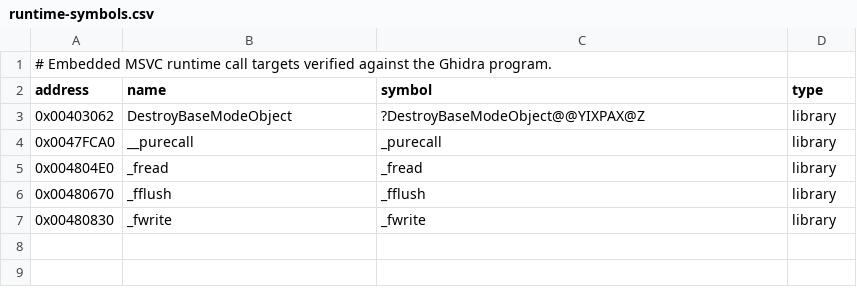
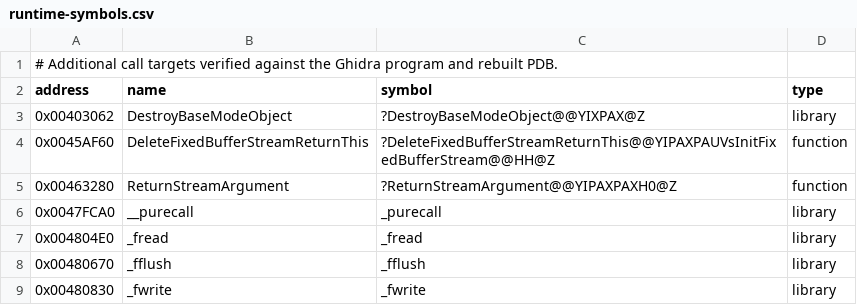
Before and after one commit to vonhoff/lemball-decomp, a CSV file: data/runtime-symbols.csv, drawn as a sheet.

Commit message:
Bind recovered stream helper functions

```diff
--- a/data/runtime-symbols.csv
+++ b/data/runtime-symbols.csv
@@ -1,4 +1,6 @@
-# Embedded MSVC runtime call targets verified against the Ghidra program.
+# Additional call targets verified against the Ghidra program and rebuilt PDB.
 address,name,symbol,type
 0x00403062,DestroyBaseModeObject,?DestroyBaseModeObject@@YIXPAX@Z,library
+0x0045AF60,DeleteFixedBufferStreamReturnThis,?DeleteFixedBufferStreamReturnThis@@YIPAXPAUVsInitFixedBufferStream@@HH@Z,function
+0x00463280,ReturnStreamArgument,?ReturnStreamArgument@@YIPAXPAXH0@Z,function
 0x0047FCA0,__purecall,_purecall,library
```
Also changed, not shown: 1 other file.
